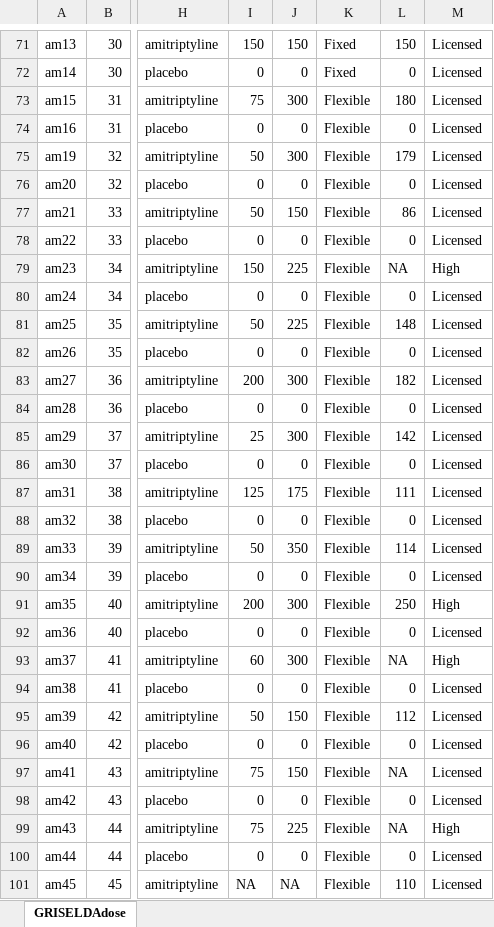
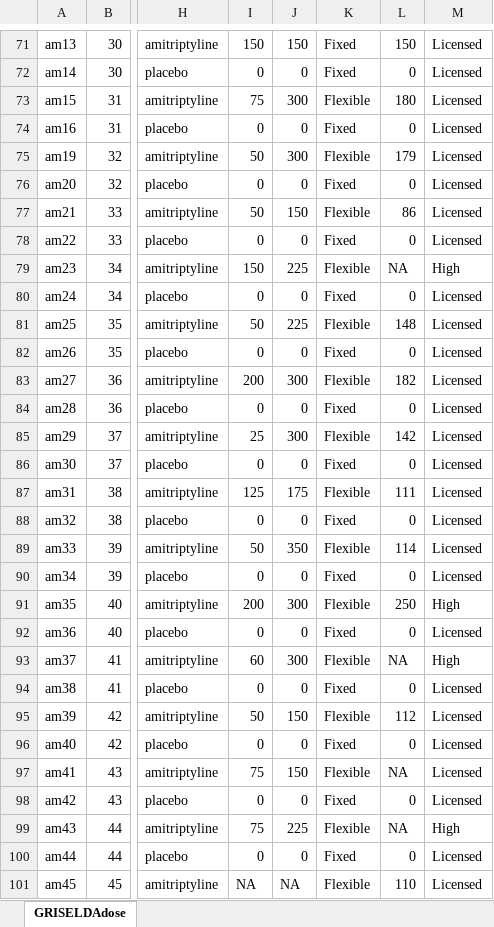
Before and after one commit to esm-ispm-unibe-ch/Dosres, an Excel workbook: GRISELDAdose.xlsx, sheet GRISELDAdose, drawn as a sheet; only a part is shown, gaps mark what is left out; values as stored, in another font and other column widths than the file's, no borders; the diff covers the shown part only; the diff names each change by its address in the sheet, - before the commit and + after, or states it on an @@ line.

Commit message:
re-analysis excluding flexible doses
flexible doses excluded
Data little mistakes corrected by Toshi
Produced a cvs for Toshi to report named "Data to be used only for study reporting"

```diff
--- a/GRISELDAdose.xlsx (sheet GRISELDAdose)
+++ b/GRISELDAdose.xlsx (sheet GRISELDAdose)
-K74: Flexible
+K74: Fixed
-K76: Flexible
+K76: Fixed
-K78: Flexible
+K78: Fixed
-K80: Flexible
+K80: Fixed
-K82: Flexible
+K82: Fixed
-K84: Flexible
+K84: Fixed
-K86: Flexible
+K86: Fixed
-K88: Flexible
+K88: Fixed
-K90: Flexible
+K90: Fixed
-K92: Flexible
+K92: Fixed
-K94: Flexible
+K94: Fixed
-K96: Flexible
+K96: Fixed
-K98: Flexible
+K98: Fixed
-K100: Flexible
+K100: Fixed
```
Also changed, not shown: 1 moved row and 164 edited cells elsewhere in this sheet, 25 other files.
